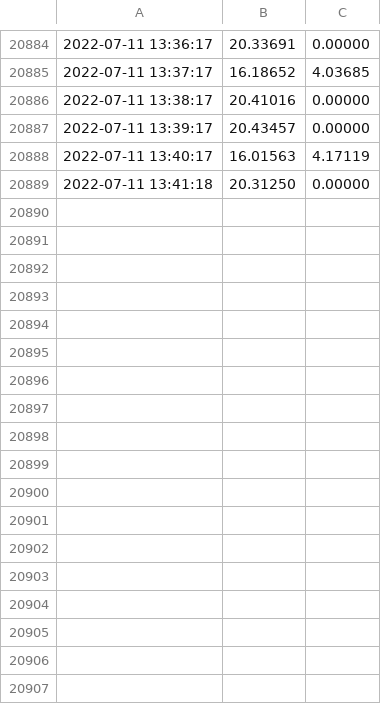
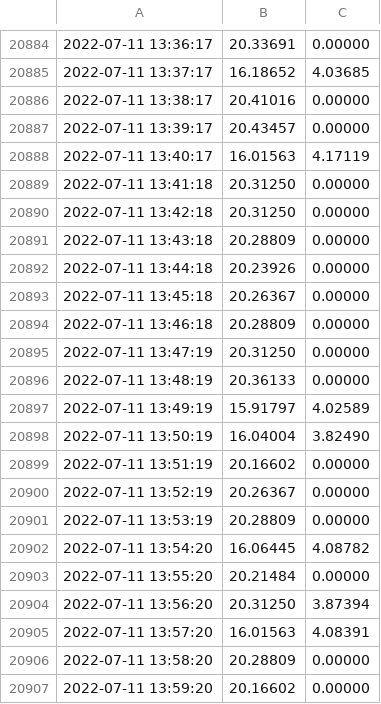
Before and after one commit to Mubeen31/solar-power-predictions, a CSV file: sensors_data.csv, drawn as a sheet; only a part is shown, gaps mark what is left out.

Commit message:
first commit

```diff
--- a/sensors_data.csv
+++ b/sensors_data.csv
@@ -20889 +20889,19 @@
 2022-07-11 13:41:18,20.31250 , 0.00000
+2022-07-11 13:42:18,20.31250 , 0.00000
+2022-07-11 13:43:18,20.28809 , 0.00000
+2022-07-11 13:44:18,20.23926 , 0.00000
+2022-07-11 13:45:18,20.26367 , 0.00000
+2022-07-11 13:46:18,20.28809 , 0.00000
+2022-07-11 13:47:19,20.31250 , 0.00000
+2022-07-11 13:48:19,20.36133 , 0.00000
+2022-07-11 13:49:19,15.91797 , 4.02589
+2022-07-11 13:50:19,16.04004 , 3.82490
+2022-07-11 13:51:19,20.16602 , 0.00000
+2022-07-11 13:52:19,20.26367 , 0.00000
+2022-07-11 13:53:19,20.28809 , 0.00000
+2022-07-11 13:54:20,16.06445 , 4.08782
+2022-07-11 13:55:20,20.21484 , 0.00000
+2022-07-11 13:56:20,20.31250 , 3.87394
+2022-07-11 13:57:20,16.01563 , 4.08391
+2022-07-11 13:58:20,20.28809 , 0.00000
+2022-07-11 13:59:20,20.16602 , 0.00000
```
